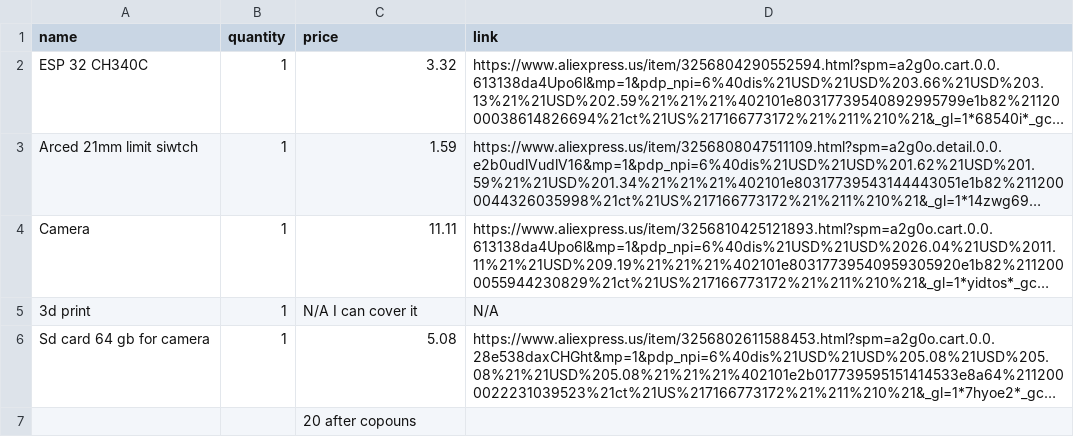
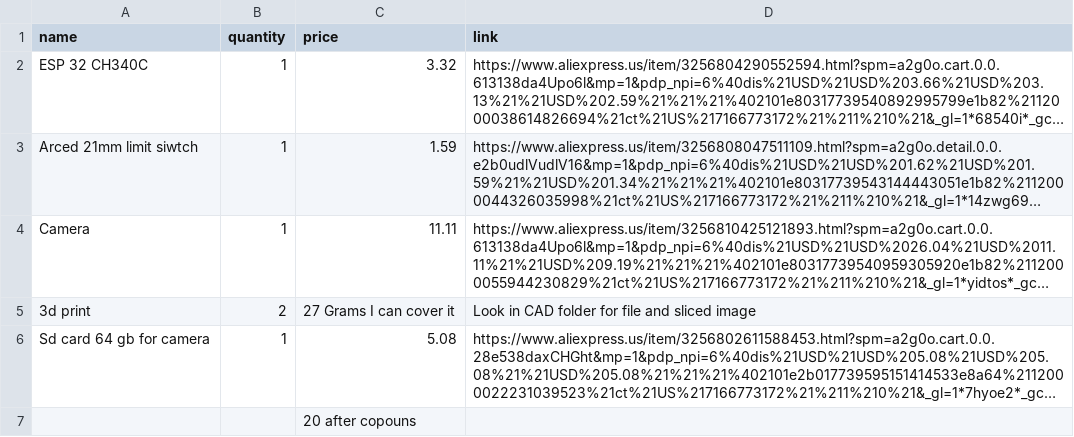
Before and after one commit to Randomcoder323/Da-Printery-Camera, a CSV file: BOM.csv, drawn as a sheet; long unchanged cells end in …; the diff names each change by its address in the sheet, - before the commit and + after, or states it on an @@ line.

Commit message:
Update BOM.csv

```diff
--- a/BOM.csv
+++ b/BOM.csv
-B5 (quantity): 1
+B5 (quantity): 2
-C5 (price): N/A I can cover it
+C5 (price): 27 Grams I can cover it
-D5 (link): N/A
+D5 (link): Look in CAD folder for file and sliced image
```
